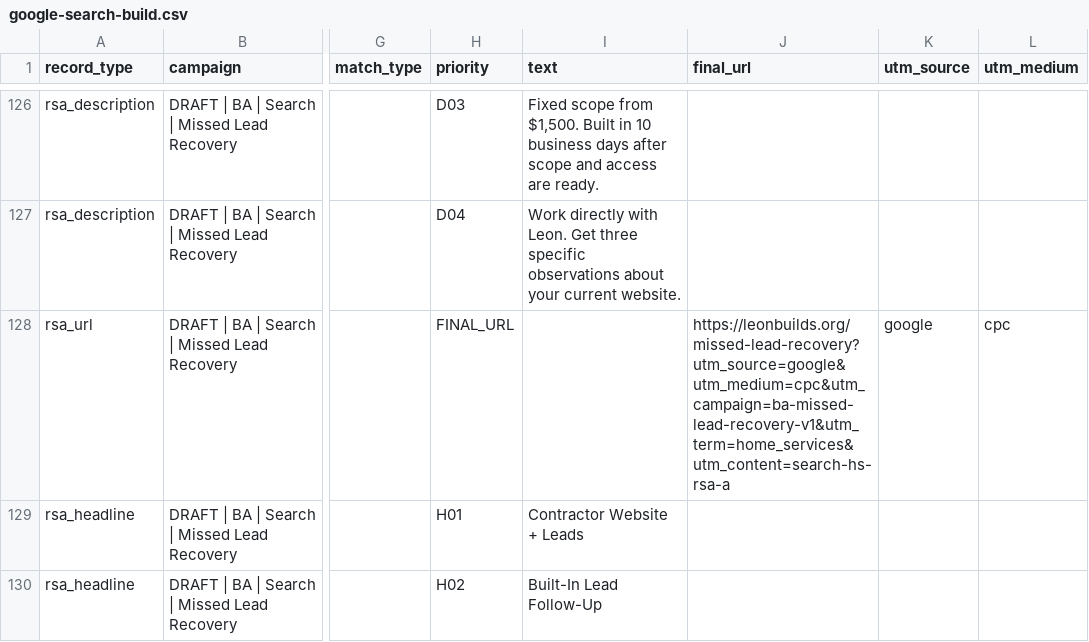
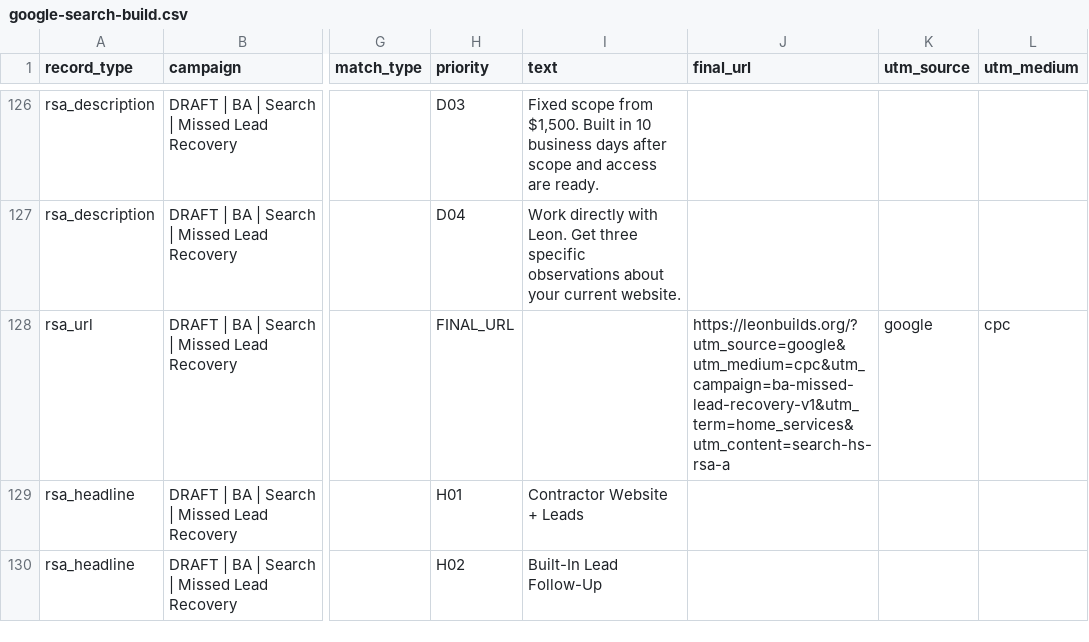
Before and after one commit to Noctilucenty/leon-dev-site, a CSV file: content/ads/google-search-build.csv, drawn as a sheet; only a part is shown, gaps mark what is left out; the diff covers the shown part only; the diff names each change by its address in the sheet, - before the commit and + after, or states it on an @@ line.

Commit message:
Point Leon Builds ad specs to the homepage

```diff
--- a/content/ads/google-search-build.csv
+++ b/content/ads/google-search-build.csv
-J128 (final_url): https://leonbuilds.org/missed-lead-recovery?utm_source=google&utm_medium=cpc&utm_campaign=ba-missed-lead-recovery-v1&utm_term=home_services&utm_content=search-hs-rsa-a
+J128 (final_url): https://leonbuilds.org/?utm_source=google&utm_medium=cpc&utm_campaign=ba-missed-lead-recovery-v1&utm_term=home_services&utm_content=search-hs-rsa-a
```
Also changed, not shown: 5 edited cells elsewhere in this file, content/ads/google-search-app-development-draft.csv, content/ads/meta-build.csv, 2 other files.
